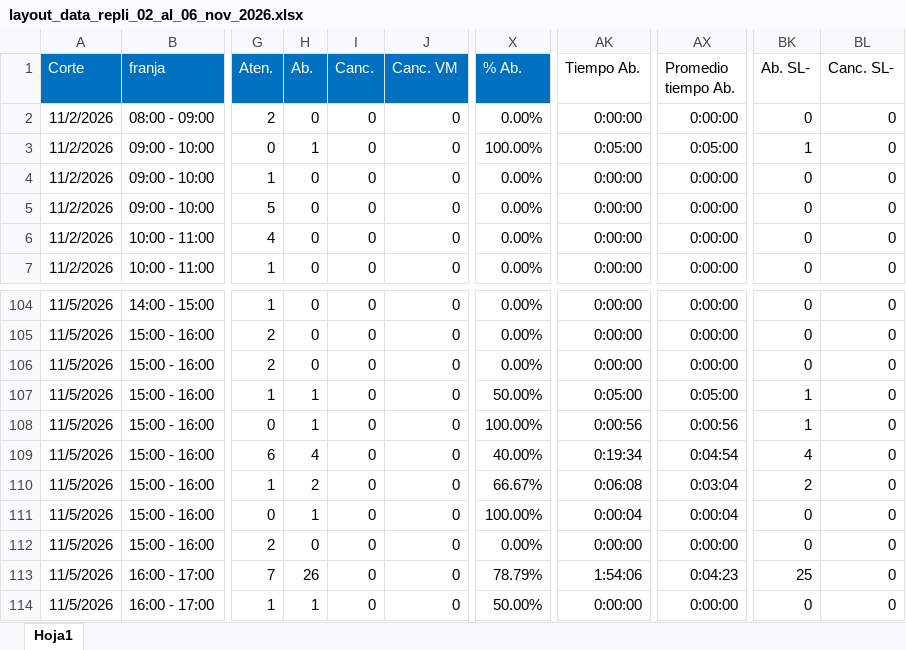
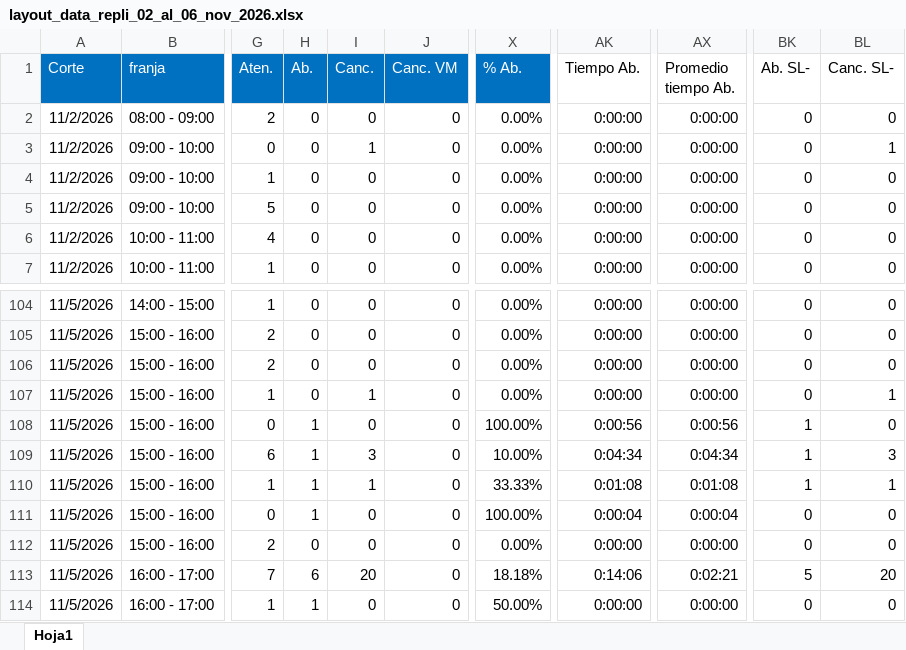
Before and after one commit to morocog/tip-direccion, an Excel workbook: reportes/Semana-03_02-al-06-Nov-2026/entregables/layout_data_repli_02_al_06_nov_2026.xlsx, sheet Hoja1, drawn as a sheet; only a part is shown, gaps mark what is left out; values as stored, in another font and other column widths than the file's, no borders; the diff covers the shown part only; the diff names each change by its address in the sheet, - before the commit and + after, or states it on an @@ line.

Commit message:
fix(etl): desagregar abandonadas (49) y canceladas/no contestadas (53) en layout oficial para laura mercado

```diff
--- a/reportes/Semana-03_02-al-06-Nov-2026/entregables/layout_data_repli_02_al_06_nov_2026.xlsx (sheet Hoja1)
+++ b/reportes/Semana-03_02-al-06-Nov-2026/entregables/layout_data_repli_02_al_06_nov_2026.xlsx (sheet Hoja1)
-H3 (Ab.): 1
+H3 (Ab.): 0
-I3 (Canc.): 0
+I3 (Canc.): 1
-X3 (% Ab.): 100.00%
+X3 (% Ab.): 0.00%
-AK3 (Tiempo Ab.): 0:05:00
+AK3 (Tiempo Ab.): 0:00:00
-AX3 (Promedio tiempo Ab.): 0:05:00
+AX3 (Promedio tiempo Ab.): 0:00:00
-BK3 (Ab. SL-): 1
+BK3 (Ab. SL-): 0
-BL3 (Canc. SL-): 0
+BL3 (Canc. SL-): 1
-H107 (Ab.): 1
+H107 (Ab.): 0
-I107 (Canc.): 0
+I107 (Canc.): 1
-X107 (% Ab.): 50.00%
+X107 (% Ab.): 0.00%
-AK107 (Tiempo Ab.): 0:05:00
+AK107 (Tiempo Ab.): 0:00:00
-AX107 (Promedio tiempo Ab.): 0:05:00
+AX107 (Promedio tiempo Ab.): 0:00:00
-BK107 (Ab. SL-): 1
+BK107 (Ab. SL-): 0
-BL107 (Canc. SL-): 0
+BL107 (Canc. SL-): 1
-H109 (Ab.): 4
+H109 (Ab.): 1
-I109 (Canc.): 0
+I109 (Canc.): 3
-X109 (% Ab.): 40.00%
+X109 (% Ab.): 10.00%
-AK109 (Tiempo Ab.): 0:19:34
+AK109 (Tiempo Ab.): 0:04:34
-AX109 (Promedio tiempo Ab.): 0:04:54
+AX109 (Promedio tiempo Ab.): 0:04:34
-BK109 (Ab. SL-): 4
+BK109 (Ab. SL-): 1
-BL109 (Canc. SL-): 0
+BL109 (Canc. SL-): 3
-H110 (Ab.): 2
+H110 (Ab.): 1
-I110 (Canc.): 0
+I110 (Canc.): 1
-X110 (% Ab.): 66.67%
+X110 (% Ab.): 33.33%
-AK110 (Tiempo Ab.): 0:06:08
+AK110 (Tiempo Ab.): 0:01:08
-AX110 (Promedio tiempo Ab.): 0:03:04
+AX110 (Promedio tiempo Ab.): 0:01:08
-BK110 (Ab. SL-): 2
+BK110 (Ab. SL-): 1
-BL110 (Canc. SL-): 0
+BL110 (Canc. SL-): 1
-H113 (Ab.): 26
+H113 (Ab.): 6
-I113 (Canc.): 0
+I113 (Canc.): 20
-X113 (% Ab.): 78.79%
+X113 (% Ab.): 18.18%
-AK113 (Tiempo Ab.): 1:54:06
+AK113 (Tiempo Ab.): 0:14:06
-AX113 (Promedio tiempo Ab.): 0:04:23
+AX113 (Promedio tiempo Ab.): 0:02:21
-BK113 (Ab. SL-): 25
+BK113 (Ab. SL-): 5
-BL113 (Canc. SL-): 0
+BL113 (Canc. SL-): 20
```
Also changed, not shown: 105 edited cells elsewhere in this sheet, 1 other file.
